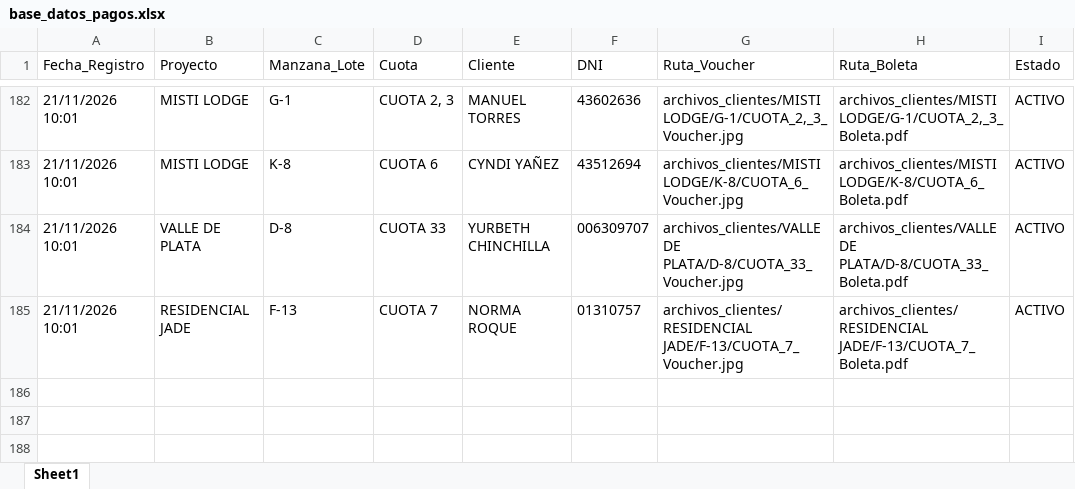
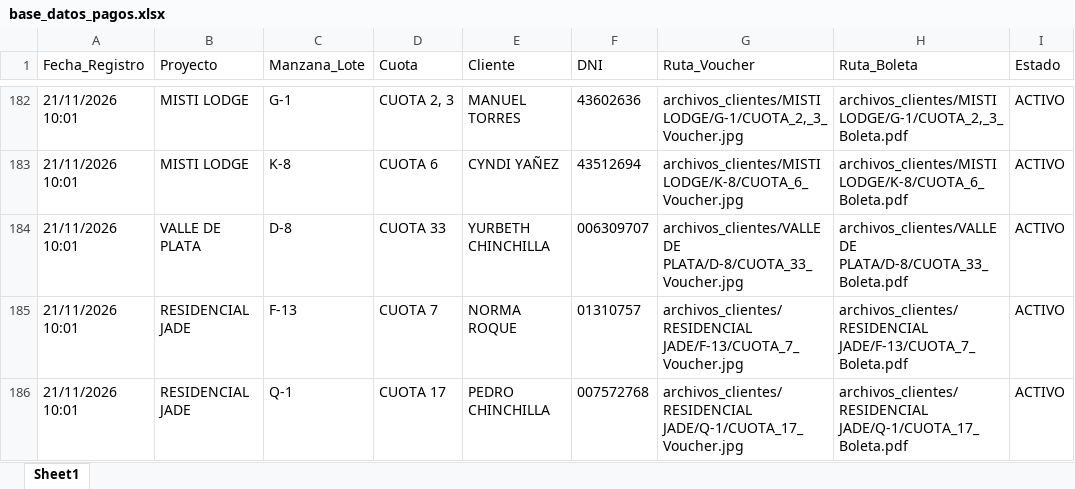
Before and after one commit to bryanflowers10-prog/portal-cobranzas-gr, an Excel workbook: base_datos_pagos.xlsx, sheet Sheet1, drawn as a sheet; only a part is shown, gaps mark what is left out; values as stored, in another font and other column widths than the file's, no borders; the diff names each change by its address in the sheet, - before the commit and + after, or states it on an @@ line.

```diff
--- a/base_datos_pagos.xlsx (sheet Sheet1)
+++ b/base_datos_pagos.xlsx (sheet Sheet1)
+row 186: 21/11/2026 10:01 | RESIDENCIAL JADE | Q-1 | CUOTA 17 | PEDRO CHINCHILLA | 007572768 | archivos_clientes/RESIDENCIAL JADE/Q-1/CUOTA_17_Voucher.jpg | archivos_clientes/RESIDENCIAL JADE/Q-1/CUOTA_17_Boleta.pdf | ACTIVO
```
Also changed, not shown: 3 other files.
